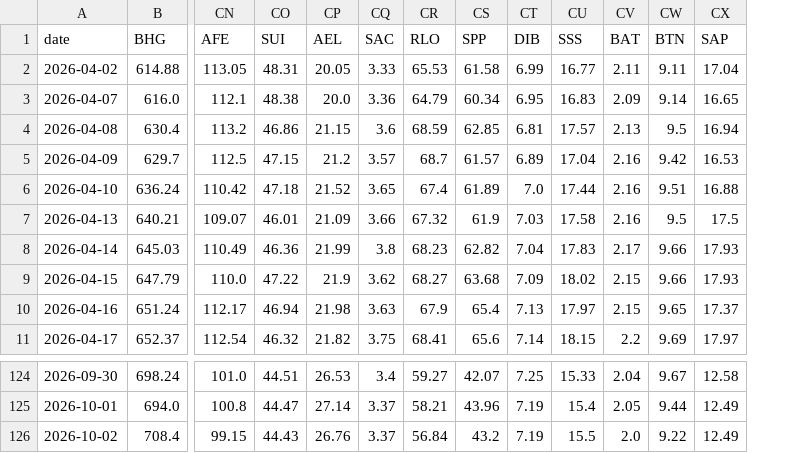
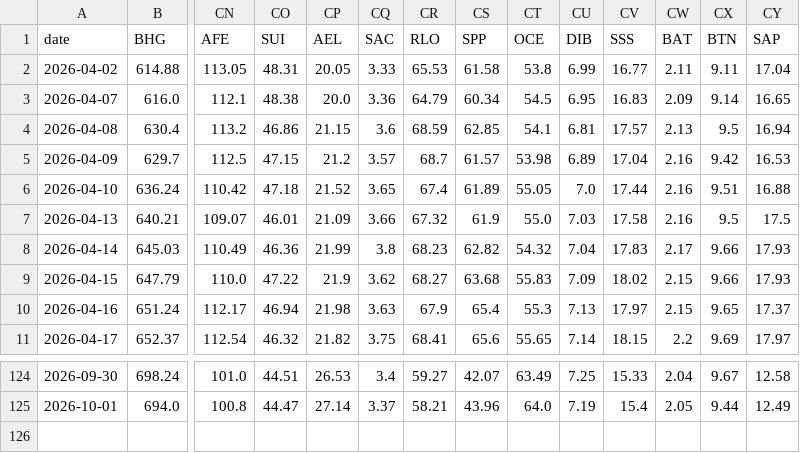
Before and after one commit to Cybermunk369/jse-screener, a CSV file: data/prices.csv, drawn as a sheet; only a part is shown, gaps mark what is left out; removed rows and columns are numbered as before the commit, all else as after; rows hold the shown columns only; the diff names each change by its address in the sheet, - before the commit and + after, or states it on an @@ line.

```diff
--- a/data/prices.csv
+++ b/data/prices.csv
+column CT (OCE), rows 2-11: 53.8 | 54.5 | 54.1 | 53.98 | 55.05 | 55.0 | 54.32 | 55.83 | 55.3 | 55.65; rows 124-125: 63.49 | 64.0
-row 126: 2026-10-02 | 708.4 | 99.15 | 44.43 | 26.76 | 3.37 | 56.84 | 43.2 | 7.19 | 15.5 | 2.0 | 9.22 | 12.49
```
Also changed, not shown: data/company.csv, data/history.csv, 2 other files.
